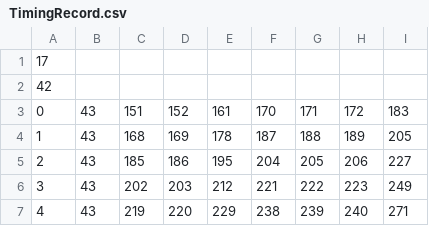
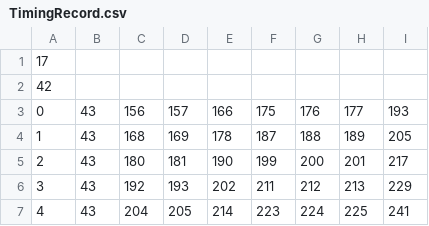
Before and after one commit to MRLMRML/CNNoCaXiM-OS, a CSV file: CNNoCaXiM-OS/Record/TimingRecord.csv, drawn as a sheet; only a part is shown; the diff covers the shown part only.

```diff
--- a/CNNoCaXiM-OS/Record/TimingRecord.csv
+++ b/CNNoCaXiM-OS/Record/TimingRecord.csv
@@ -2,6 +2,6 @@
 42,
-0,43,151,152,161,170,171,172,183,
+0,43,156,157,166,175,176,177,193,
 1,43,168,169,178,187,188,189,205,
-2,43,185,186,195,204,205,206,227,
-3,43,202,203,212,221,222,223,249,
-4,43,219,220,229,238,239,240,271,
+2,43,180,181,190,199,200,201,217,
+3,43,192,193,202,211,212,213,229,
+4,43,204,205,214,223,224,225,241,
```
Also changed, not shown: 24 edited cells elsewhere in this file, 2 other files.
